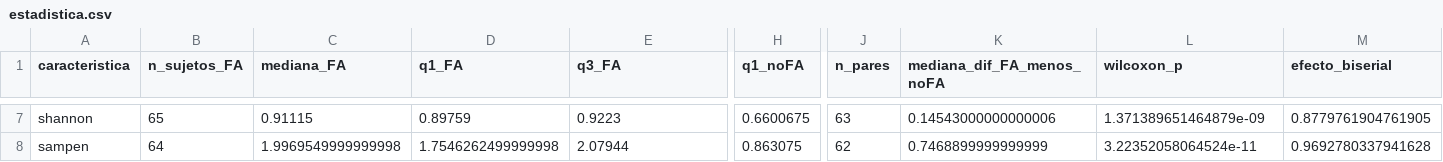
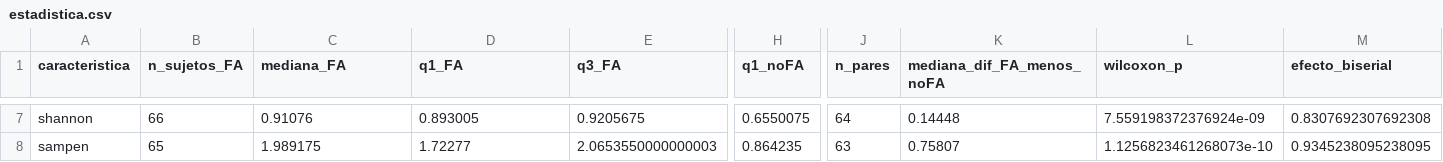
Before and after one commit to sofiasabatte/PSIB_TP_SE-ALES, a CSV file: resultados/estadistica.csv, drawn as a sheet; only a part is shown, gaps mark what is left out; the diff covers the shown part only; the diff names each change by its address in the sheet, - before the commit and + after, or states it on an @@ line.

```diff
--- a/resultados/estadistica.csv
+++ b/resultados/estadistica.csv
-B7 (n_sujetos_FA): 65
+B7 (n_sujetos_FA): 66
-C7 (mediana_FA): 0.91115
+C7 (mediana_FA): 0.91076
-D7 (q1_FA): 0.89759
+D7 (q1_FA): 0.893005
-E7 (q3_FA): 0.9223
+E7 (q3_FA): 0.9205675
-H7 (q1_noFA): 0.6600675
+H7 (q1_noFA): 0.6550075
-J7 (n_pares): 63
+J7 (n_pares): 64
-K7 (mediana_dif_FA_menos_noFA): 0.14543000000000006
+K7 (mediana_dif_FA_menos_noFA): 0.14448
-L7 (wilcoxon_p): 1.371389651464879e-09
+L7 (wilcoxon_p): 7.559198372376924e-09
-M7 (efecto_biserial): 0.8779761904761905
+M7 (efecto_biserial): 0.8307692307692308
-B8 (n_sujetos_FA): 64
+B8 (n_sujetos_FA): 65
-C8 (mediana_FA): 1.9969549999999998
+C8 (mediana_FA): 1.989175
-D8 (q1_FA): 1.7546262499999998
+D8 (q1_FA): 1.72277
-E8 (q3_FA): 2.07944
+E8 (q3_FA): 2.0653550000000003
-H8 (q1_noFA): 0.863075
+H8 (q1_noFA): 0.864235
-J8 (n_pares): 62
+J8 (n_pares): 63
-K8 (mediana_dif_FA_menos_noFA): 0.7468899999999999
+K8 (mediana_dif_FA_menos_noFA): 0.75807
-L8 (wilcoxon_p): 3.22352058064524e-11
+L8 (wilcoxon_p): 1.1256823461268073e-10
-M8 (efecto_biserial): 0.9692780337941628
+M8 (efecto_biserial): 0.9345238095238095
```
Also changed, not shown: 114 edited cells elsewhere in this file, resultados/validacion_qrs.csv, 39 other files.
